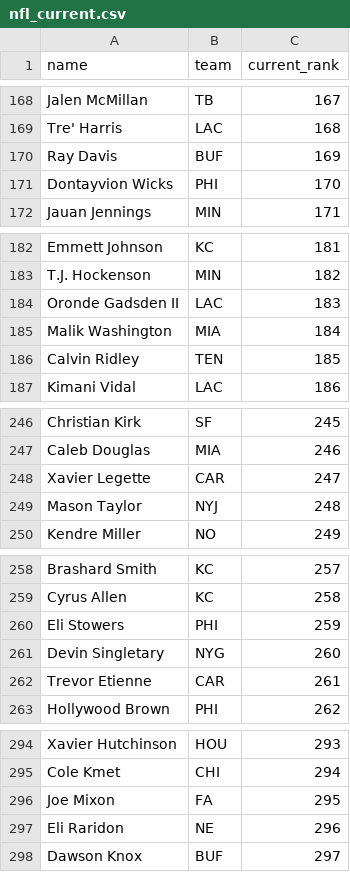
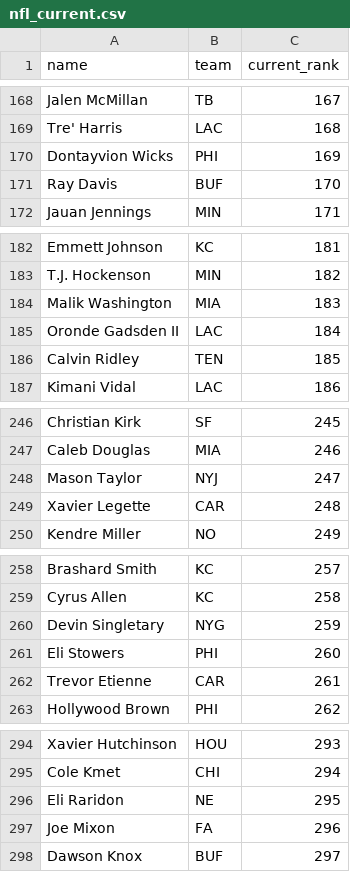
Before and after one commit to kyeill/dynasty, a CSV file: lastgood/nfl_current.csv, drawn as a sheet; only a part is shown, gaps mark what is left out; the diff covers the shown part only.

```diff
--- a/lastgood/nfl_current.csv
+++ b/lastgood/nfl_current.csv
@@ -169,4 +169,4 @@ Jalen McMillan,TB,167
 Tre' Harris,LAC,168
-Ray Davis,BUF,169
-Dontayvion Wicks,PHI,170
+Dontayvion Wicks,PHI,169
+Ray Davis,BUF,170
 Jauan Jennings,MIN,171
@@ -183,4 +183,4 @@ Emmett Johnson,KC,181
 T.J. Hockenson,MIN,182
-Oronde Gadsden II,LAC,183
-Malik Washington,MIA,184
+Malik Washington,MIA,183
+Oronde Gadsden II,LAC,184
 Calvin Ridley,TEN,185
@@ -247,4 +247,4 @@ Christian Kirk,SF,245
 Caleb Douglas,MIA,246
-Xavier Legette,CAR,247
-Mason Taylor,NYJ,248
+Mason Taylor,NYJ,247
+Xavier Legette,CAR,248
 Kendre Miller,NO,249
@@ -259,4 +259,4 @@ Brashard Smith,KC,257
 Cyrus Allen,KC,258
-Eli Stowers,PHI,259
-Devin Singletary,NYG,260
+Devin Singletary,NYG,259
+Eli Stowers,PHI,260
 Trevor Etienne,CAR,261
@@ -295,4 +295,4 @@ Xavier Hutchinson,HOU,293
 Cole Kmet,CHI,294
-Joe Mixon,FA,295
-Eli Raridon,NE,296
+Eli Raridon,NE,295
+Joe Mixon,FA,296
 Dawson Knox,BUF,297
```
Also changed, not shown: 6 added rows, 6 removed rows and 7 edited cells elsewhere in this file, lastgood/mlb_hkb.csv, lastgood/nba_authority.csv, 14 other files.
